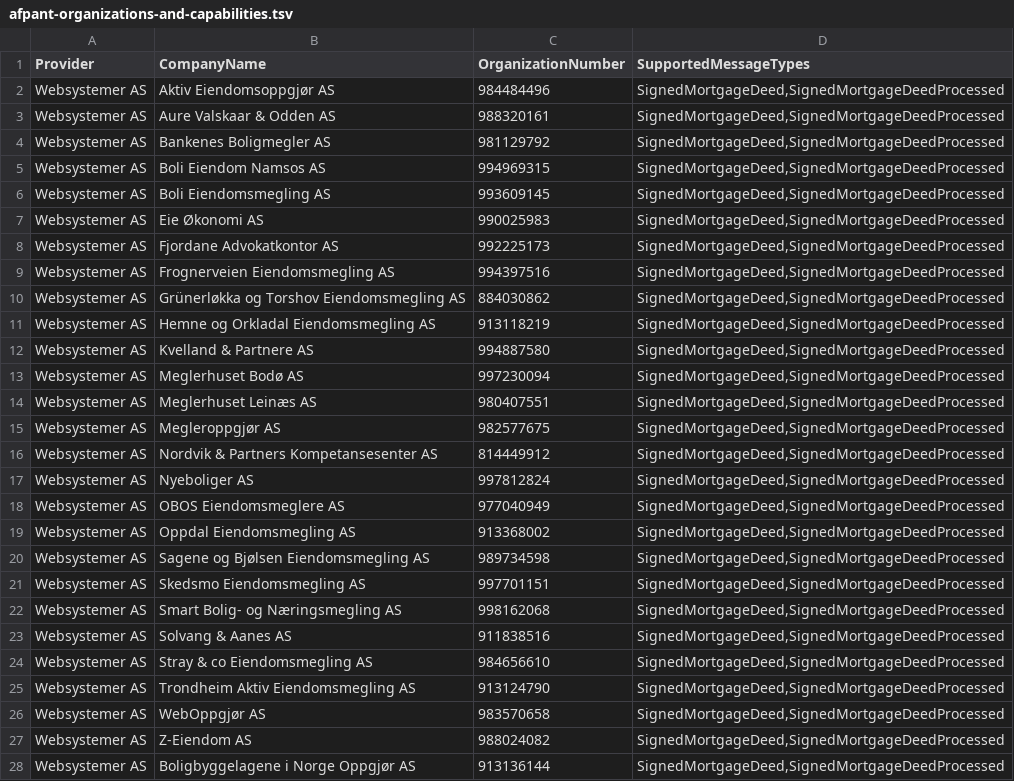
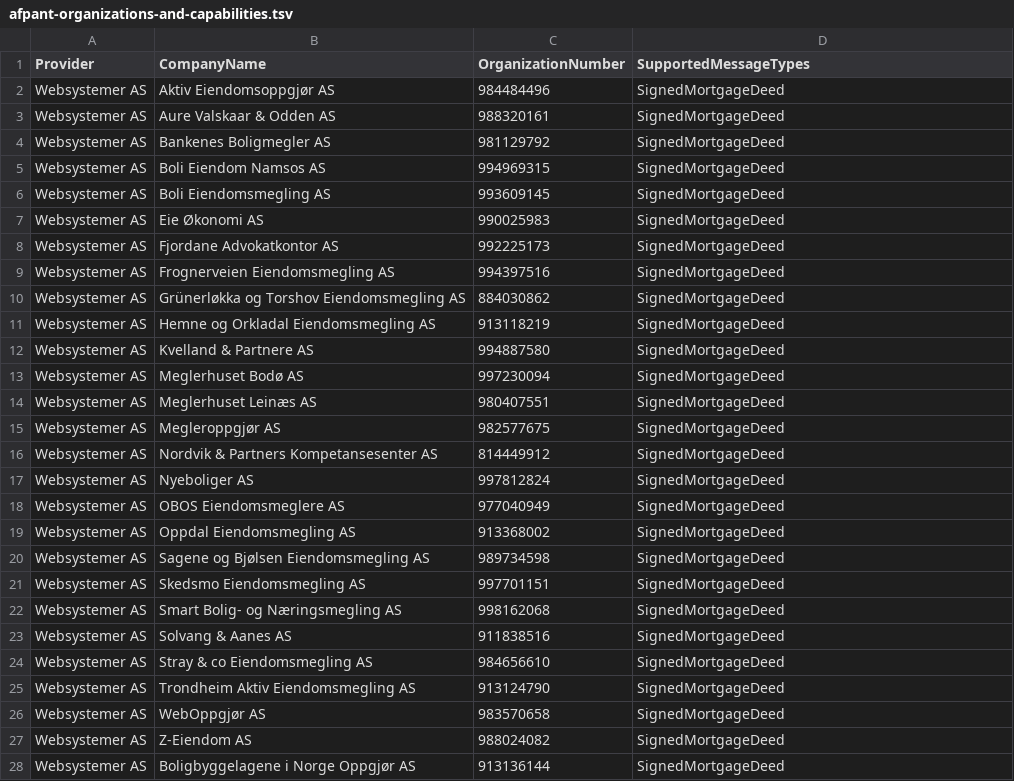
Before and after one commit to krisho98/dsve-actions-test, a TSV file: afpant-organizations/afpant-organizations-and-capabilities.tsv, drawn as a sheet; only a part is shown; the diff covers the shown part only.

Commit message:
skal kun inkludere messagetypes som kan _mottas_ pr orgnr (ref arbeidsmøte 19. aug)

```diff
--- a/afpant-organizations/afpant-organizations-and-capabilities.tsv
+++ b/afpant-organizations/afpant-organizations-and-capabilities.tsv
@@ -1,28 +1,28 @@
 Provider	CompanyName	OrganizationNumber	SupportedMessageTypes
-Websystemer AS	Aktiv Eiendomsoppgjør AS	984484496	SignedMortgageDeed,SignedMortgageDeedProcessed
-Websystemer AS	Aure Valskaar & Odden AS	988320161	SignedMortgageDeed,SignedMortgageDeedProcessed
-Websystemer AS	Bankenes Boligmegler AS	981129792	SignedMortgageDeed,SignedMortgageDeedProcessed
-Websystemer AS	Boli Eiendom Namsos AS	994969315	SignedMortgageDeed,SignedMortgageDeedProcessed
-Websystemer AS	Boli Eiendomsmegling AS	993609145	SignedMortgageDeed,SignedMortgageDeedProcessed
-Websystemer AS	Eie Økonomi AS	990025983	SignedMortgageDeed,SignedMortgageDeedProcessed
-Websystemer AS	Fjordane Advokatkontor AS	992225173	SignedMortgageDeed,SignedMortgageDeedProcessed
-Websystemer AS	Frognerveien Eiendomsmegling AS	994397516	SignedMortgageDeed,SignedMortgageDeedProcessed
-Websystemer AS	Grünerløkka og Torshov Eiendomsmegling AS	884030862	SignedMortgageDeed,SignedMortgageDeedProcessed
-Websystemer AS	Hemne og Orkladal Eiendomsmegling AS	913118219	SignedMortgageDeed,SignedMortgageDeedProcessed
-Websystemer AS	Kvelland & Partnere AS	994887580	SignedMortgageDeed,SignedMortgageDeedProcessed
-Websystemer AS	Meglerhuset Bodø AS	997230094	SignedMortgageDeed,SignedMortgageDeedProcessed
-Websystemer AS	Meglerhuset Leinæs AS	980407551	SignedMortgageDeed,SignedMortgageDeedProcessed
-Websystemer AS	Megleroppgjør AS	982577675	SignedMortgageDeed,SignedMortgageDeedProcessed
-Websystemer AS	Nordvik & Partners Kompetansesenter AS	814449912	SignedMortgageDeed,SignedMortgageDeedProcessed
-Websystemer AS	Nyeboliger AS	997812824	SignedMortgageDeed,SignedMortgageDeedProcessed
-Websystemer AS	OBOS Eiendomsmeglere AS	977040949	SignedMortgageDeed,SignedMortgageDeedProcessed
-Websystemer AS	Oppdal Eiendomsmegling AS	913368002	SignedMortgageDeed,SignedMortgageDeedProcessed
-Websystemer AS	Sagene og Bjølsen Eiendomsmegling AS	989734598	SignedMortgageDeed,SignedMortgageDeedProcessed
-Websystemer AS	Skedsmo Eiendomsmegling AS	997701151	SignedMortgageDeed,SignedMortgageDeedProcessed
-Websystemer AS	Smart Bolig- og Næringsmegling AS	998162068	SignedMortgageDeed,SignedMortgageDeedProcessed
-Websystemer AS	Solvang & Aanes AS	911838516	SignedMortgageDeed,SignedMortgageDeedProcessed
-Websystemer AS	Stray & co Eiendomsmegling AS	984656610	SignedMortgageDeed,SignedMortgageDeedProcessed
-Websystemer AS	Trondheim Aktiv Eiendomsmegling AS	913124790	SignedMortgageDeed,SignedMortgageDeedProcessed
-Websystemer AS	WebOppgjør AS	983570658	SignedMortgageDeed,SignedMortgageDeedProcessed
-Websystemer AS	Z-Eiendom AS	988024082	SignedMortgageDeed,SignedMortgageDeedProcessed
-Websystemer AS	Boligbyggelagene i Norge Oppgjør AS	913136144	SignedMortgageDeed,SignedMortgageDeedProcessed
+Websystemer AS	Aktiv Eiendomsoppgjør AS	984484496	SignedMortgageDeed
+Websystemer AS	Aure Valskaar & Odden AS	988320161	SignedMortgageDeed
+Websystemer AS	Bankenes Boligmegler AS	981129792	SignedMortgageDeed
+Websystemer AS	Boli Eiendom Namsos AS	994969315	SignedMortgageDeed
+Websystemer AS	Boli Eiendomsmegling AS	993609145	SignedMortgageDeed
+Websystemer AS	Eie Økonomi AS	990025983	SignedMortgageDeed
+Websystemer AS	Fjordane Advokatkontor AS	992225173	SignedMortgageDeed
+Websystemer AS	Frognerveien Eiendomsmegling AS	994397516	SignedMortgageDeed
+Websystemer AS	Grünerløkka og Torshov Eiendomsmegling AS	884030862	SignedMortgageDeed
+Websystemer AS	Hemne og Orkladal Eiendomsmegling AS	913118219	SignedMortgageDeed
+Websystemer AS	Kvelland & Partnere AS	994887580	SignedMortgageDeed
+Websystemer AS	Meglerhuset Bodø AS	997230094	SignedMortgageDeed
+Websystemer AS	Meglerhuset Leinæs AS	980407551	SignedMortgageDeed
+Websystemer AS	Megleroppgjør AS	982577675	SignedMortgageDeed
+Websystemer AS	Nordvik & Partners Kompetansesenter AS	814449912	SignedMortgageDeed
+Websystemer AS	Nyeboliger AS	997812824	SignedMortgageDeed
+Websystemer AS	OBOS Eiendomsmeglere AS	977040949	SignedMortgageDeed
+Websystemer AS	Oppdal Eiendomsmegling AS	913368002	SignedMortgageDeed
+Websystemer AS	Sagene og Bjølsen Eiendomsmegling AS	989734598	SignedMortgageDeed
+Websystemer AS	Skedsmo Eiendomsmegling AS	997701151	SignedMortgageDeed
+Websystemer AS	Smart Bolig- og Næringsmegling AS	998162068	SignedMortgageDeed
+Websystemer AS	Solvang & Aanes AS	911838516	SignedMortgageDeed
+Websystemer AS	Stray & co Eiendomsmegling AS	984656610	SignedMortgageDeed
+Websystemer AS	Trondheim Aktiv Eiendomsmegling AS	913124790	SignedMortgageDeed
+Websystemer AS	WebOppgjør AS	983570658	SignedMortgageDeed
+Websystemer AS	Z-Eiendom AS	988024082	SignedMortgageDeed
+Websystemer AS	Boligbyggelagene i Norge Oppgjør AS	913136144	SignedMortgageDeed
```
Also changed, not shown: 65 edited cells elsewhere in this file.
